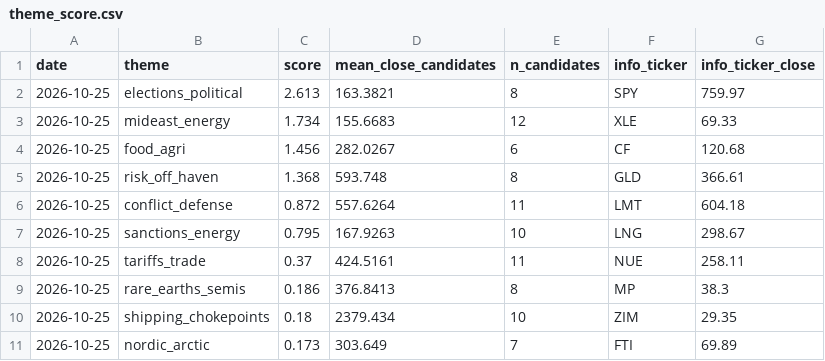
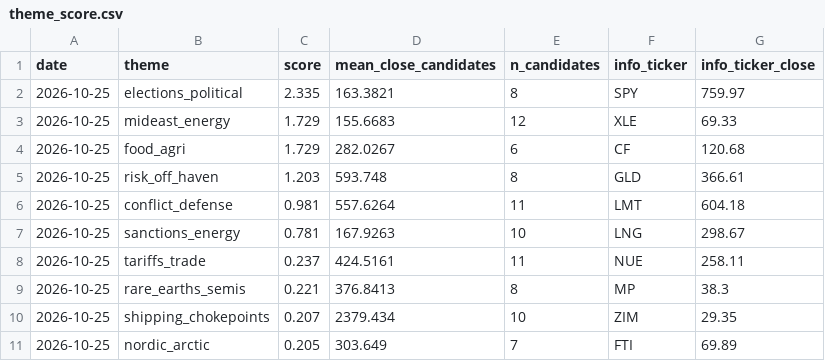
Before and after one commit to Feelwet/signal-tool, a CSV file: logs/theme_score.csv, drawn as a sheet.

```diff
--- a/logs/theme_score.csv
+++ b/logs/theme_score.csv
@@ -1,11 +1,11 @@
 date,theme,score,mean_close_candidates,n_candidates,info_ticker,info_ticker_close
-2026-10-25,elections_political,2.613,163.3821,8,SPY,759.97
-2026-10-25,mideast_energy,1.734,155.6683,12,XLE,69.33
-2026-10-25,food_agri,1.456,282.0267,6,CF,120.68
-2026-10-25,risk_off_haven,1.368,593.748,8,GLD,366.61
-2026-10-25,conflict_defense,0.872,557.6264,11,LMT,604.18
-2026-10-25,sanctions_energy,0.795,167.9263,10,LNG,298.67
-2026-10-25,tariffs_trade,0.37,424.5161,11,NUE,258.11
-2026-10-25,rare_earths_semis,0.186,376.8413,8,MP,38.3
-2026-10-25,shipping_chokepoints,0.18,2379.434,10,ZIM,29.35
-2026-10-25,nordic_arctic,0.173,303.649,7,FTI,69.89
+2026-10-25,elections_political,2.335,163.3821,8,SPY,759.97
+2026-10-25,mideast_energy,1.729,155.6683,12,XLE,69.33
+2026-10-25,food_agri,1.729,282.0267,6,CF,120.68
+2026-10-25,risk_off_haven,1.203,593.748,8,GLD,366.61
+2026-10-25,conflict_defense,0.981,557.6264,11,LMT,604.18
+2026-10-25,sanctions_energy,0.781,167.9263,10,LNG,298.67
+2026-10-25,tariffs_trade,0.237,424.5161,11,NUE,258.11
+2026-10-25,rare_earths_semis,0.221,376.8413,8,MP,38.3
+2026-10-25,shipping_chokepoints,0.207,2379.434,10,ZIM,29.35
+2026-10-25,nordic_arctic,0.205,303.649,7,FTI,69.89
```
Also changed, not shown: logs/categories.csv, 1 other file.
